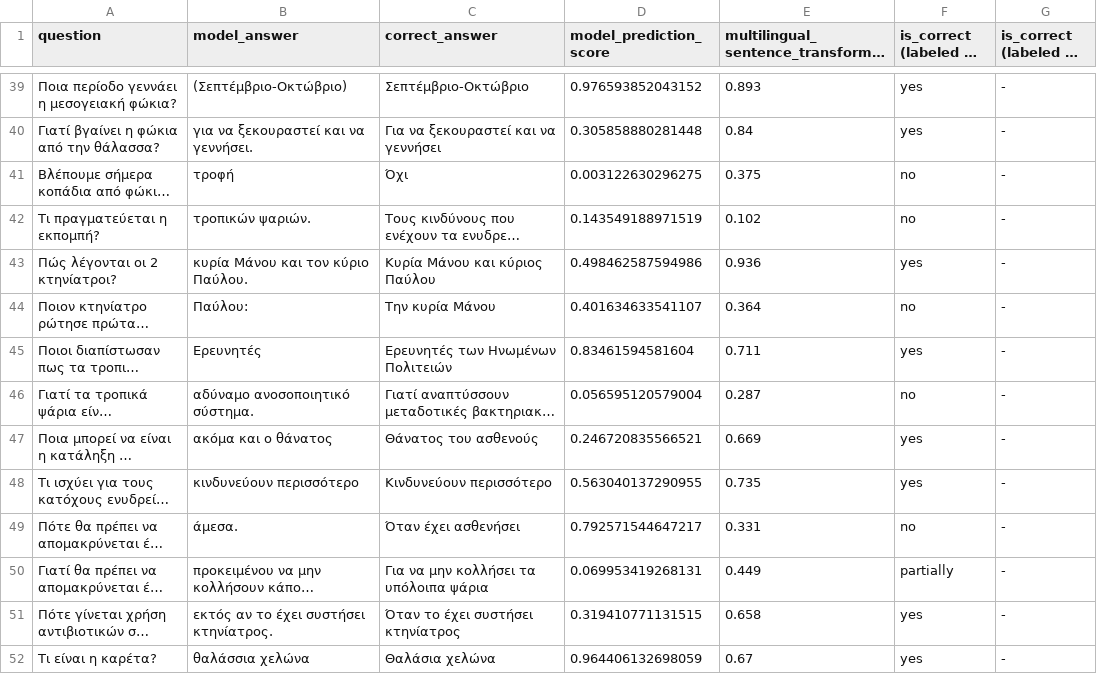
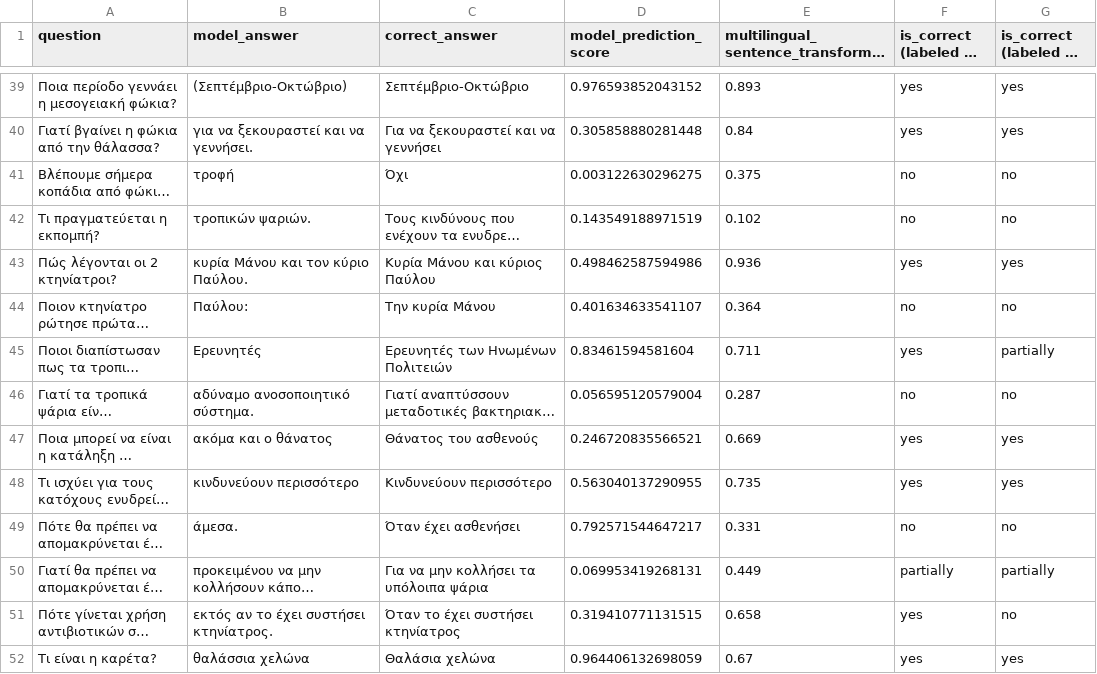
Before and after one commit to Rantaplanb/question-answering-evaluation, a CSV file: resources/csv_files/multilingual_model_qna_on_our_collection.csv, drawn as a sheet; only a part is shown, gaps mark what is left out; long unchanged cells end in …; the diff covers the shown part only; the diff names each change by its address in the sheet, - before the commit and + after, or states it on an @@ line.

```diff
--- a/resources/csv_files/multilingual_model_qna_on_our_collection.csv
+++ b/resources/csv_files/multilingual_model_qna_on_our_collection.csv
-G39:G40 (is_correct (labeled by human)): -
+G39:G40 (is_correct (labeled by human)): yes
-G41:G42 (is_correct (labeled by human)): -
+G41:G42 (is_correct (labeled by human)): no
-G43 (is_correct (labeled by human)): -
+G43 (is_correct (labeled by human)): yes
-G44 (is_correct (labeled by human)): -
+G44 (is_correct (labeled by human)): no
-G45 (is_correct (labeled by human)): -
+G45 (is_correct (labeled by human)): partially
-G46 (is_correct (labeled by human)): -
+G46 (is_correct (labeled by human)): no
-G47:G48 (is_correct (labeled by human)): -
+G47:G48 (is_correct (labeled by human)): yes
-G49 (is_correct (labeled by human)): -
+G49 (is_correct (labeled by human)): no
-G50 (is_correct (labeled by human)): -
+G50 (is_correct (labeled by human)): partially
-G51 (is_correct (labeled by human)): -
+G51 (is_correct (labeled by human)): no
-G52 (is_correct (labeled by human)): -
+G52 (is_correct (labeled by human)): yes
```
Also changed, not shown: 76 edited cells elsewhere in this file.
